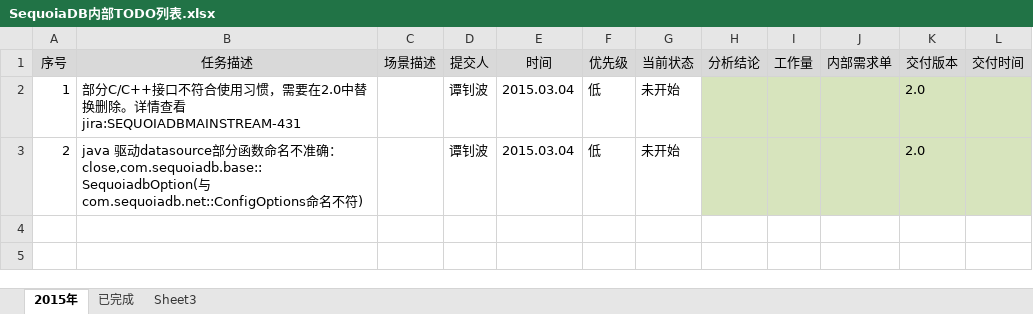
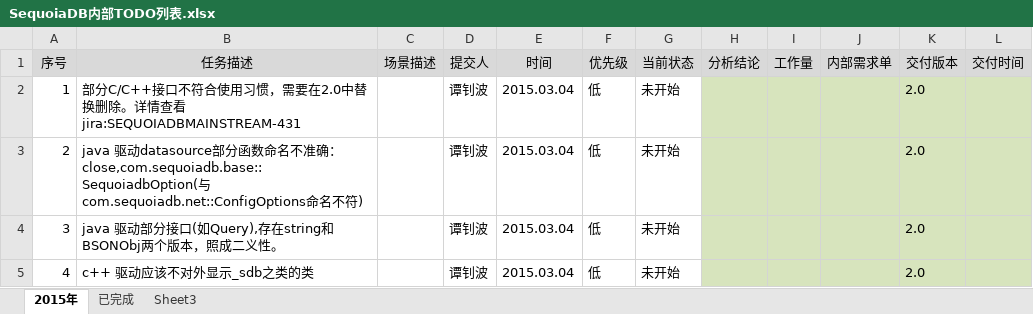
Before and after one commit to Vivian-hihi/SequoiaDB, an Excel workbook: internal_doc/00.项目管理/00.任务计划/SequoiaDB内部TODO列表.xlsx, sheet 2015年, drawn as a sheet; values as stored, in another font and other column widths than the file's, no borders; the diff names each change by its address in the sheet, - before the commit and + after, or states it on an @@ line.

Commit message:
git-svn-id: http://192.168.20.11/sequoiadb/trunk@17461 6121f079-4a18-41d3-8c30-8870a322f2c2

```diff
--- a/internal_doc/00.项目管理/00.任务计划/SequoiaDB内部TODO列表.xlsx (sheet 2015年)
+++ b/internal_doc/00.项目管理/00.任务计划/SequoiaDB内部TODO列表.xlsx (sheet 2015年)
+row 4: 3 | java 驱动部分接口(如Query),存在string和BSONObj两个版本，照成二义性。 |  | 谭钊波 | 2015.03.04 | 低 | 未开始 |  |  |  | 2.0
+row 5: 4 | c++ 驱动应该不对外显示_sdb之类的类 |  | 谭钊波 | 2015.03.04 | 低 | 未开始 |  |  |  | 2.0
```
